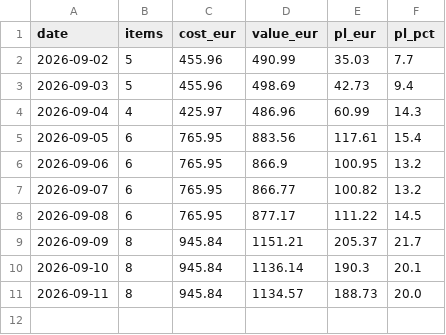
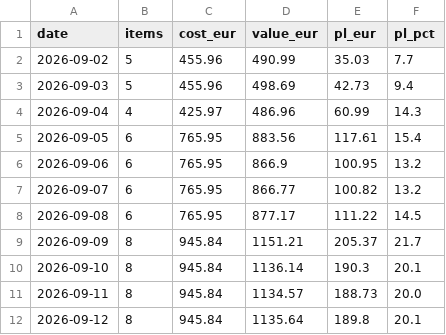
Before and after one commit to marceljonek-org/PokemonPriceMap, a CSV file: data/portfolio-history.csv, drawn as a sheet.

```diff
--- a/data/portfolio-history.csv
+++ b/data/portfolio-history.csv
@@ -11 +11,2 @@ date,items,cost_eur,value_eur,pl_eur,pl_pct
 2026-09-11,8,945.84,1134.57,188.73,20.0
+2026-09-12,8,945.84,1135.64,189.8,20.1
```
Also changed, not shown: 3 other files.
